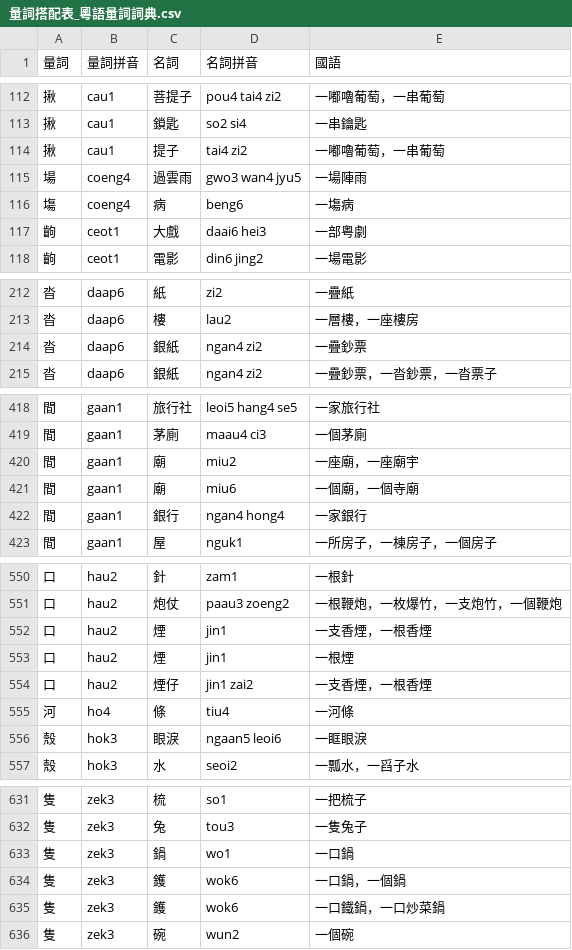
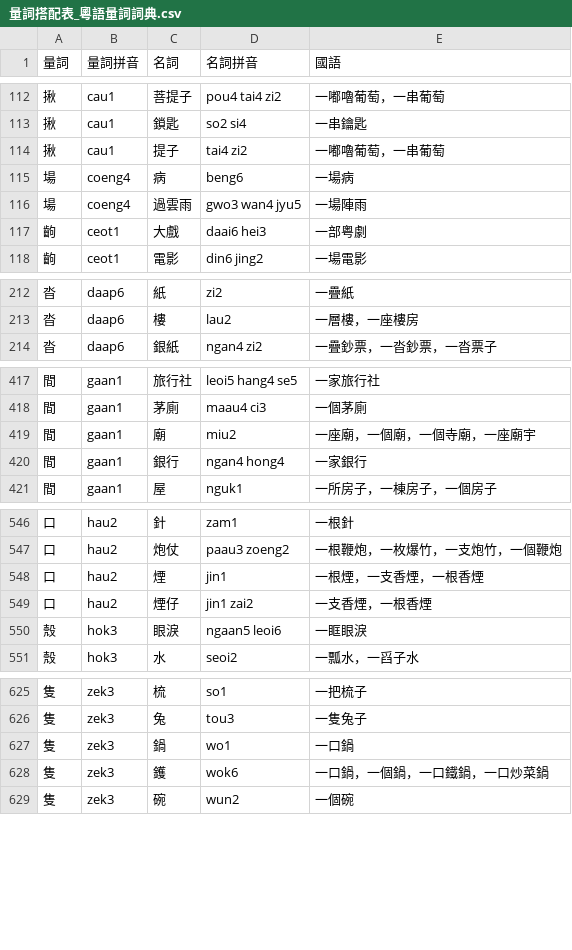
Before and after one commit to kfcd/yylc, a CSV file: dist/csv/粵拼/量詞搭配表_粵語量詞詞典.csv, drawn as a sheet; only a part is shown, gaps mark what is left out; the diff covers the shown part only.

```diff
--- a/dist/csv/粵拼/量詞搭配表_粵語量詞詞典.csv
+++ b/dist/csv/粵拼/量詞搭配表_粵語量詞詞典.csv
@@ -114,4 +114,4 @@
 揪,cau1,提子,tai4 zi2,一嘟嚕葡萄，一串葡萄
+場,coeng4,病,beng6,一場病
 場,coeng4,過雲雨,gwo3 wan4 jyu5,一場陣雨
-塲,coeng4,病,beng6,一塲病
 齣,ceot1,大戲,daai6 hei3,一部粤劇
@@ -213,3 +213,2 @@
 沓,daap6,樓,lau2,一層樓，一座樓房
-沓,daap6,銀紙,ngan4 zi2,一疊鈔票
 沓,daap6,銀紙,ngan4 zi2,一疊鈔票，一沓鈔票，一沓票子
@@ -419,4 +418,3 @@
 間,gaan1,茅廁,maau4 ci3,一個茅廁
-間,gaan1,廟,miu2,一座廟，一座廟宇
-間,gaan1,廟,miu6,一個廟，一個寺廟
+間,gaan1,廟,miu2,一座廟，一個廟，一個寺廟，一座廟宇
 間,gaan1,銀行,ngan4 hong4,一家銀行
@@ -551,6 +547,4 @@
 口,hau2,炮仗,paau3 zoeng2,一根鞭炮，一枚爆竹，一支炮竹，一個鞭炮
-口,hau2,煙,jin1,一支香煙，一根香煙
-口,hau2,煙,jin1,一根煙
+口,hau2,煙,jin1,一根煙，一支香煙，一根香煙
 口,hau2,煙仔,jin1 zai2,一支香煙，一根香煙
-河,ho4,條,tiu4,一河條
 殼,hok3,眼淚,ngaan5 leoi6,一眶眼淚
@@ -633,4 +627,3 @@
 隻,zek3,鍋,wo1,一口鍋
-隻,zek3,鑊,wok6,一口鍋，一個鍋
-隻,zek3,鑊,wok6,一口鐵鍋，一口炒菜鍋
+隻,zek3,鑊,wok6,一口鍋，一個鍋，一口鐵鍋，一口炒菜鍋
 隻,zek3,碗,wun2,一個碗
```
Also changed, not shown: 3 added rows, 5 removed rows and 2 edited cells elsewhere in this file, dist/csv/劉錫祥/量詞搭配表_粵語量詞詞典.csv, dist/csv/國際音標/量詞搭配表_粵語量詞詞典.csv, 31 other files.
